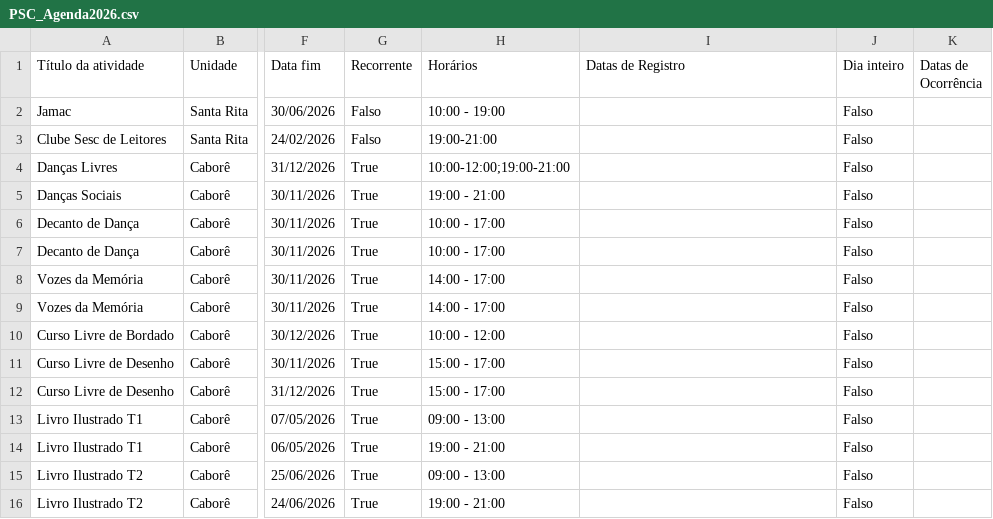
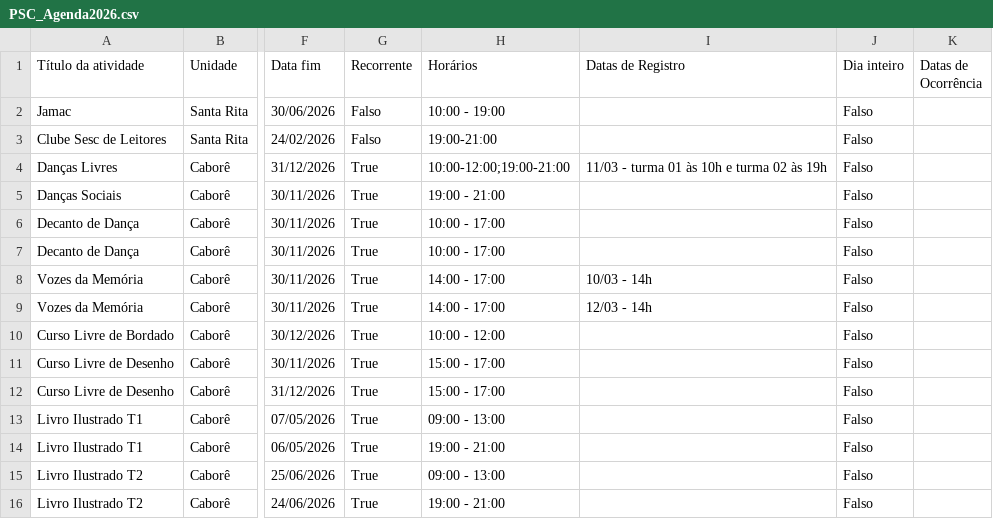
Before and after one commit to antoniogarciacouto/agendaPSC, a CSV file: PSC_Agenda2026.csv, drawn as a sheet; only a part is shown, gaps mark what is left out; the diff covers the shown part only; the diff names each change by its address in the sheet, - before the commit and + after, or states it on an @@ line.

```diff
--- a/PSC_Agenda2026.csv
+++ b/PSC_Agenda2026.csv
-I4 (Datas de Registro): (empty)
+I4 (Datas de Registro): 11/03 - turma 01 às 10h e turma 02 às 19h
-I8 (Datas de Registro): (empty)
+I8 (Datas de Registro): 10/03 - 14h
-I9 (Datas de Registro): (empty)
+I9 (Datas de Registro): 12/03 - 14h
```
Also changed, not shown: 28 edited cells elsewhere in this file.
